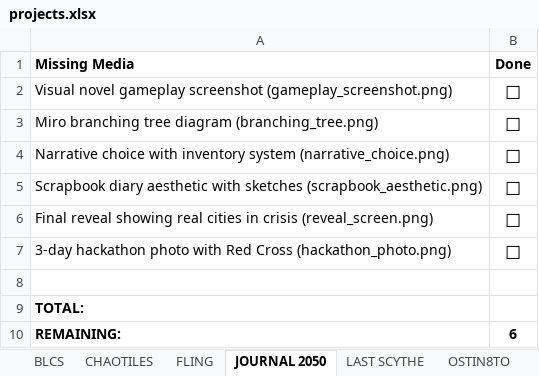
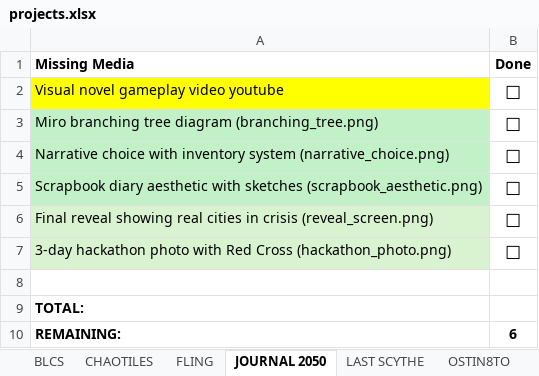
Before and after one commit to LoveNeedLove/game-design-portfolio, an Excel workbook: projects.xlsx, sheet JOURNAL 2050, drawn as a sheet; values as stored, in another font and other column widths than the file's, no borders; the diff names each change by its address in the sheet, - before the commit and + after, or states it on an @@ line.

```diff
--- a/projects.xlsx (sheet JOURNAL 2050)
+++ b/projects.xlsx (sheet JOURNAL 2050)
-A2 (Missing Media): …novel gameplay screenshot (gameplay_screenshot.png)
+A2 (Missing Media): …novel gameplay video youtube
-A2 fill: none
+A2 fill: #FFFF00
-A3:A5 fill: none
+A3:A5 fill: #C2F1C8
-A6:A7 fill: none
+A6:A7 fill: #D9F2D0
```
Also changed, not shown: sheet FLING, sheet WA SIR L'TAXI, sheet OSTIN8TO, sheet BLCS, 58 other files.
